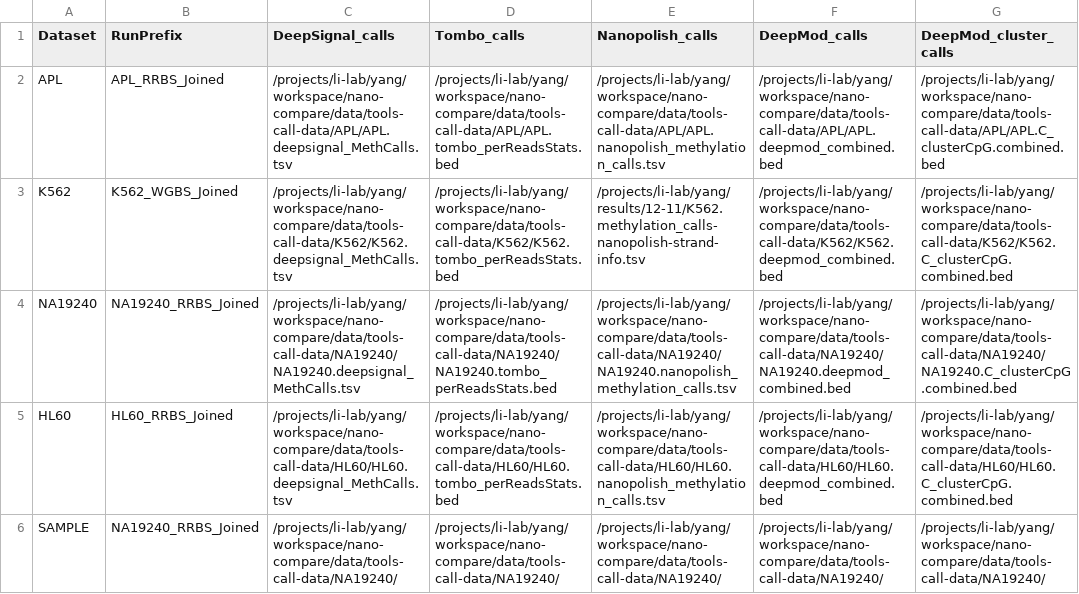
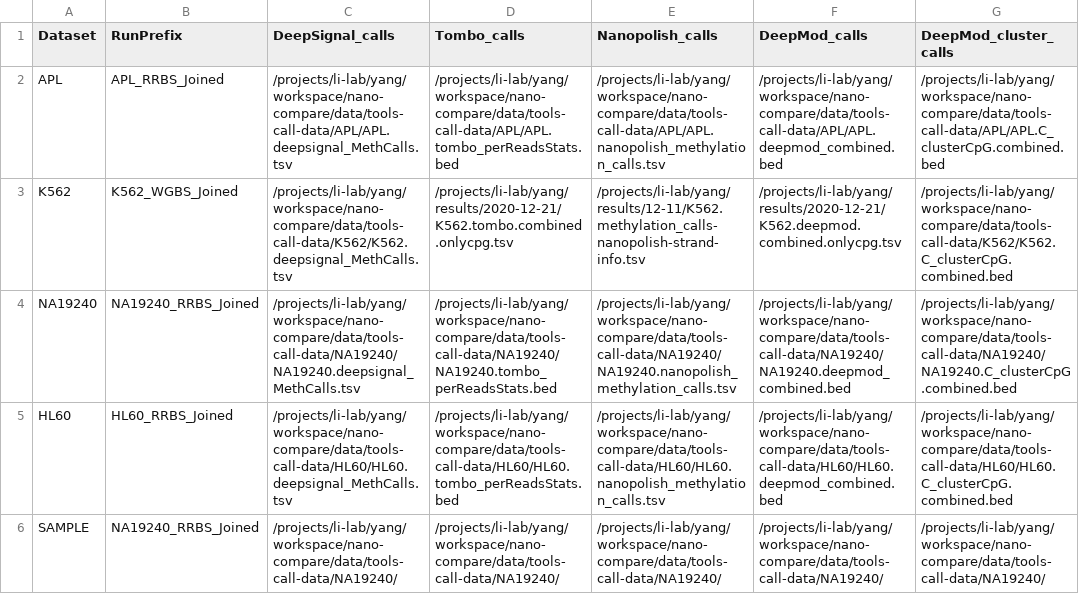
Before and after one commit to LabShengLi/nanome, a TSV file: src/nanocompare/meth_stats/NanoComareCorrelation_paper.tsv, drawn as a sheet; only a part is shown; the diff names each change by its address in the sheet, - before the commit and + after, or states it on an @@ line.

Commit message:
clear bugs in tombo import, and add sequence to tombo and deepmod ok.

```diff
--- a/src/nanocompare/meth_stats/NanoComareCorrelation_paper.tsv
+++ b/src/nanocompare/meth_stats/NanoComareCorrelation_paper.tsv
-D3 (Tombo_calls): /projects/li-lab/yang/workspace/nano-compare/data/tools-call-data/K562/K562.tombo_perReadsStats.bed
+D3 (Tombo_calls): /projects/li-lab/yang/results/2020-12-21/K562.tombo.combined.onlycpg.tsv
-F3 (DeepMod_calls): /projects/li-lab/yang/workspace/nano-compare/data/tools-call-data/K562/K562.deepmod_combined.bed
+F3 (DeepMod_calls): /projects/li-lab/yang/results/2020-12-21/K562.deepmod.combined.onlycpg.tsv
```
Also changed, not shown: 6 other files.
